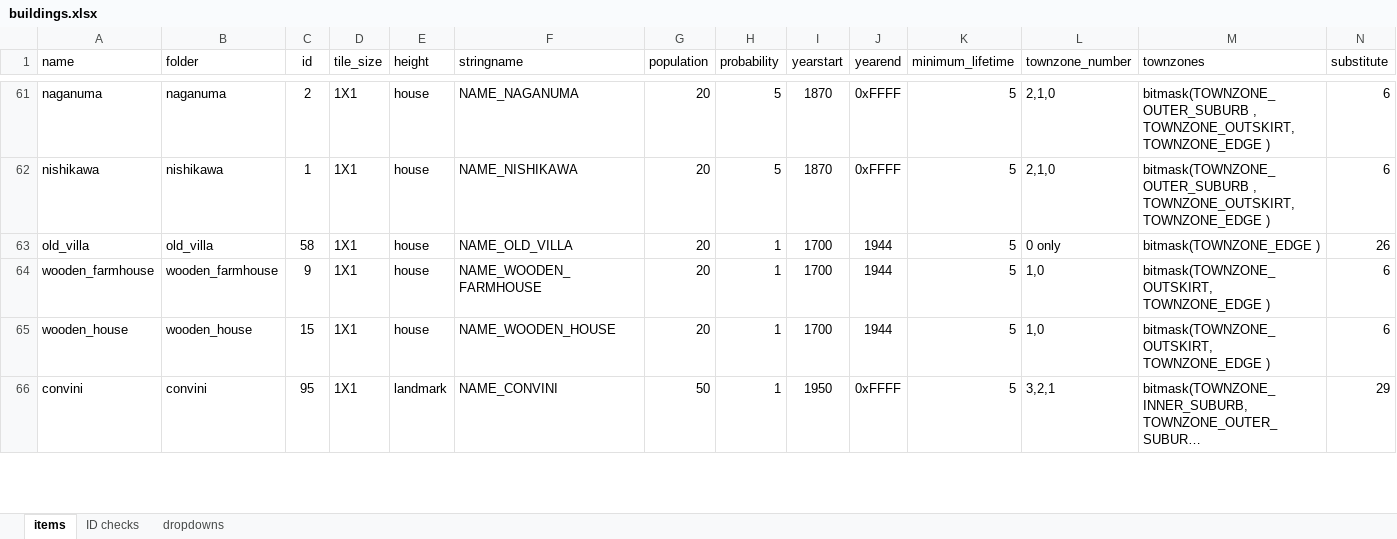
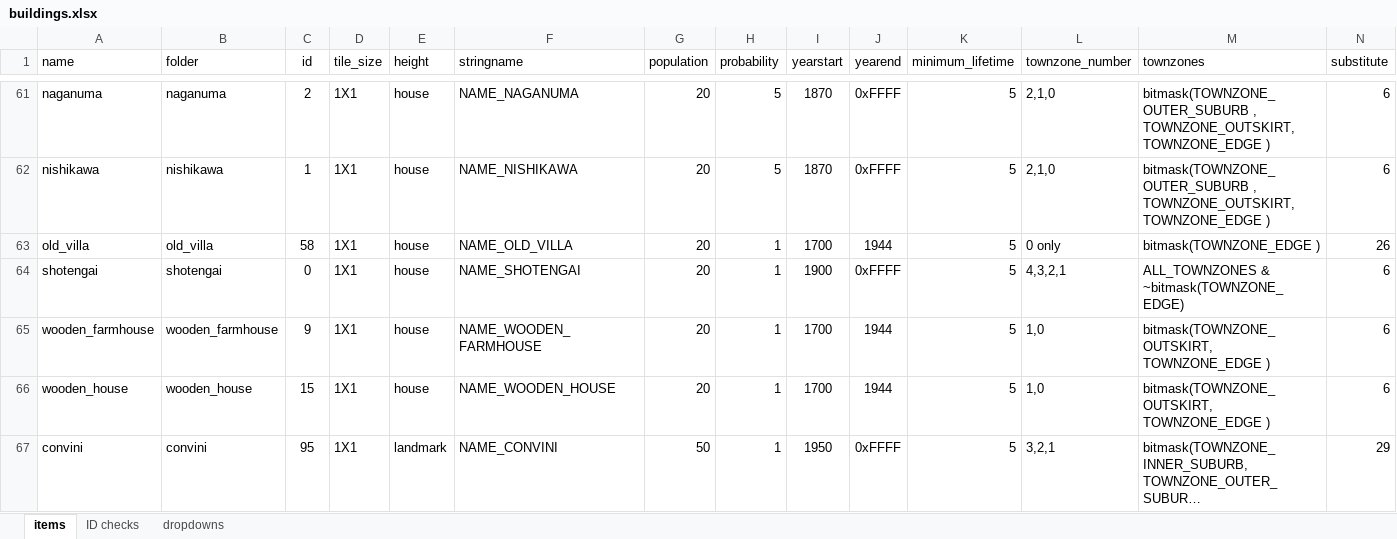
Before and after one commit to OpenTTD-JPplus/JPplusBuildings, an Excel workbook: docs/buildings.xlsx, sheet items, drawn as a sheet; only a part is shown, gaps mark what is left out; long unchanged cells end in …; values as stored, in another font and other column widths than the file's, no borders; conditional formats not drawn; rows hold the shown columns only; the diff names each change by its address in the sheet, - before the commit and + after, or states it on an @@ line.

Commit message:
recode: shotengai

```diff
--- a/docs/buildings.xlsx (sheet items)
+++ b/docs/buildings.xlsx (sheet items)
+row 64: shotengai | shotengai | 0 | 1X1 | house | NAME_SHOTENGAI | 20 | 1 | 1900 | 0xFFFF | 5 | 4,3,2,1 | ALL_TOWNZONES & ~bitmask(TOWNZONE_EDGE) | 6
```
Also changed, not shown: sheet ID checks, 44 other files.
